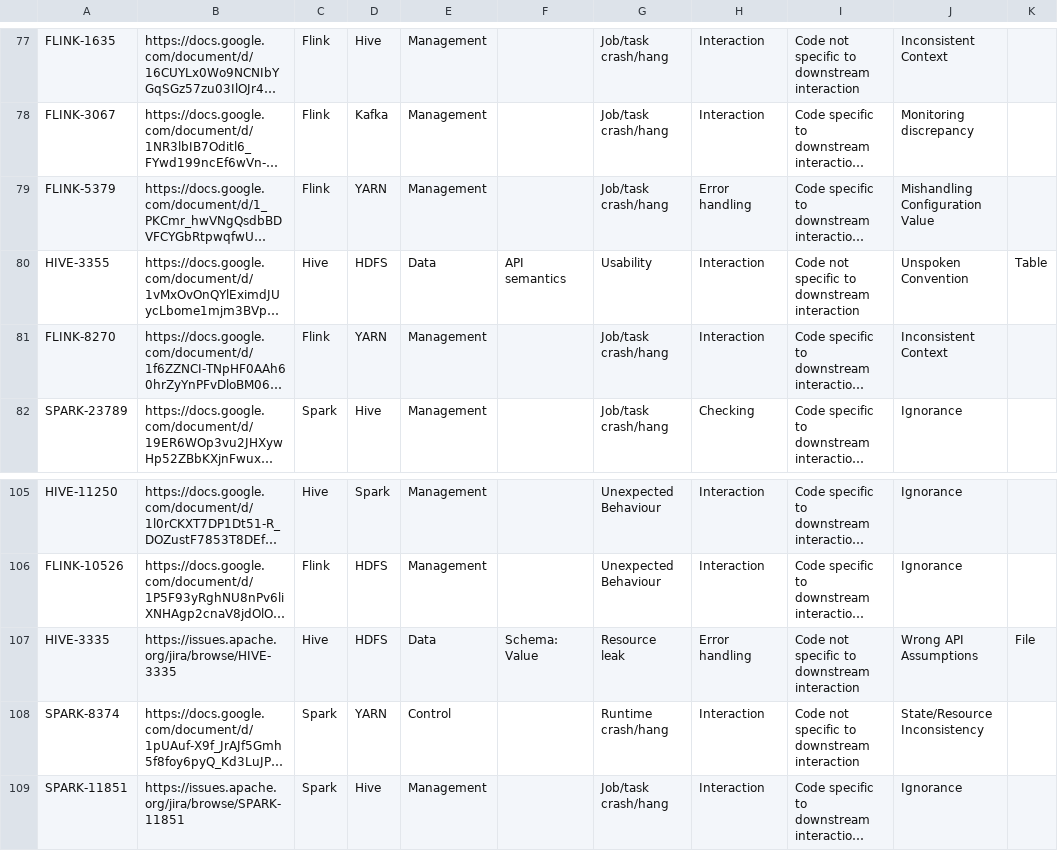
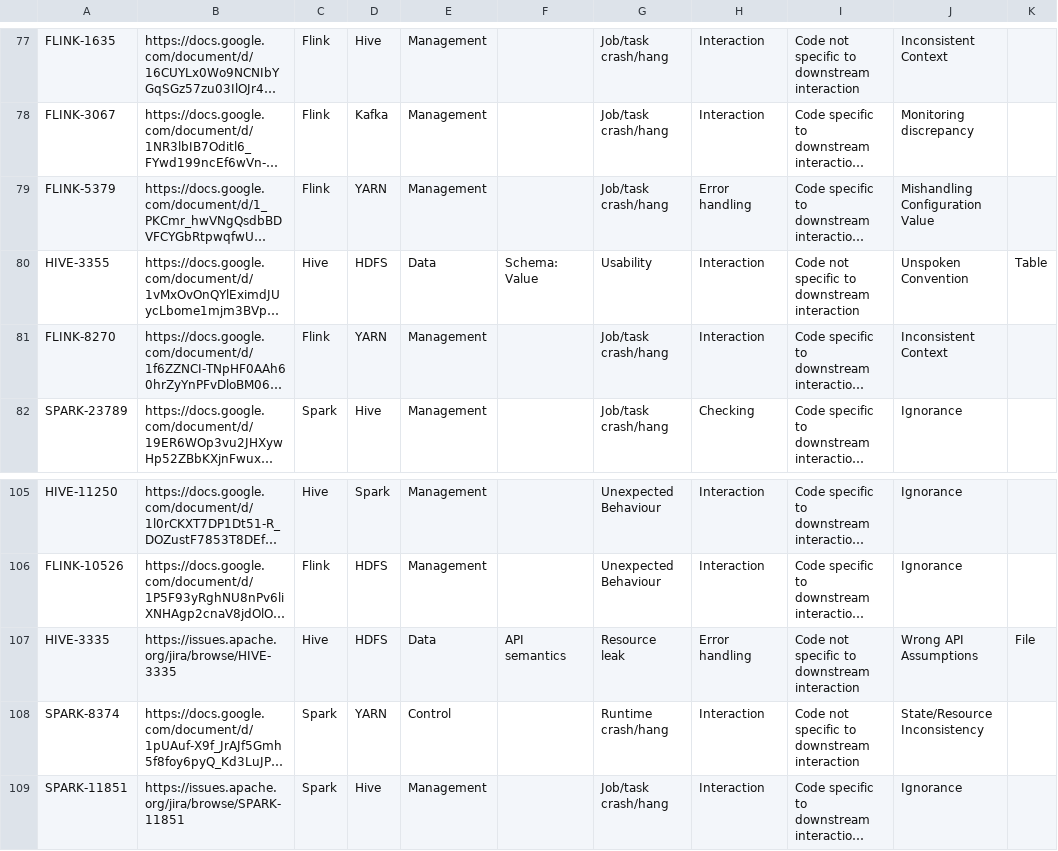
Before and after one commit to xlab-uiuc/csi-ae, a CSV file: csi_failure_dataset_open_source_systems.csv, drawn as a sheet; only a part is shown, gaps mark what is left out; long unchanged cells end in …; the diff names each change by its address in the sheet, - before the commit and + after, or states it on an @@ line.

Commit message:
Correcting data plane property for HIVE-3335 and HIVE-3355, they were swapped.

```diff
--- a/csi_failure_dataset_open_source_systems.csv
+++ b/csi_failure_dataset_open_source_systems.csv
-F80: API semantics
+F80: Schema: Value
-F107: Schema: Value
+F107: API semantics
```
